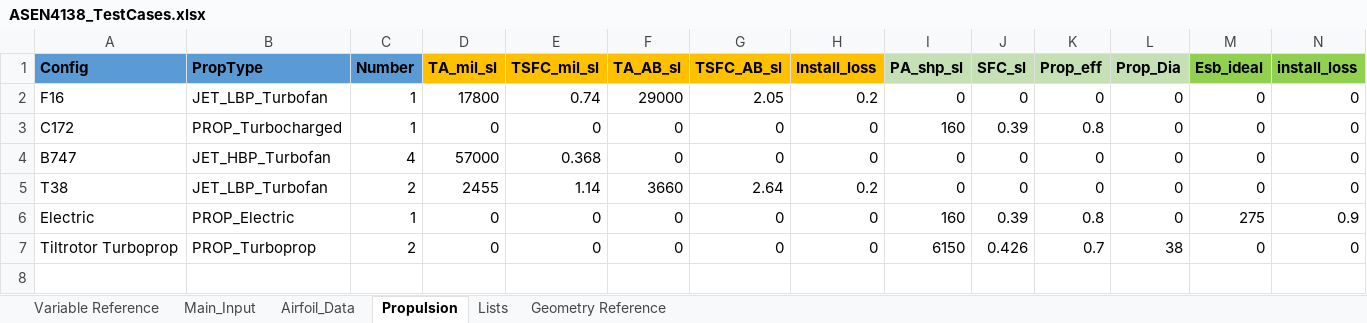
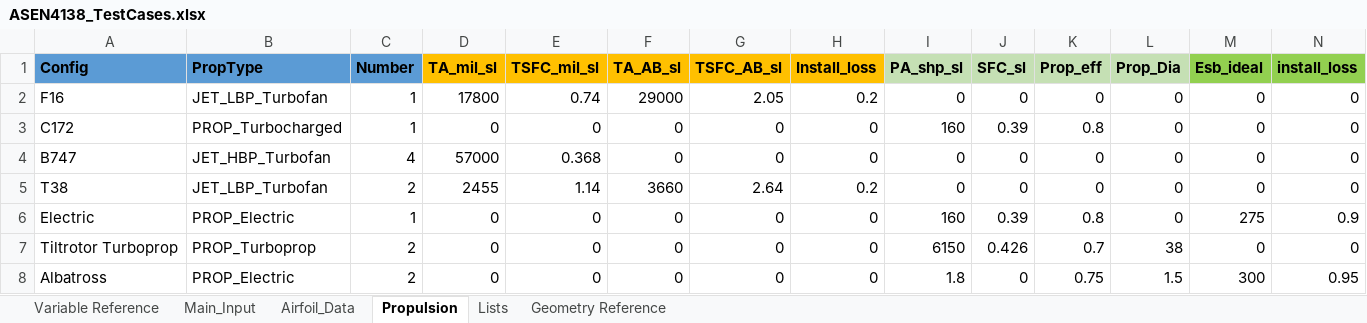
Before and after one commit to hensty11/ASEN4018-Albatross-Model, an Excel workbook: MAIN/Input Excel Sheets/Design Configurations/ASEN4138_TestCases.xlsx, sheet Propulsion, drawn as a sheet; only a part is shown; values as stored, in another font and other column widths than the file's, no borders; rows hold the shown columns only; the diff names each change by its address in the sheet, - before the commit and + after, or states it on an @@ line.

```diff
--- a/MAIN/Input Excel Sheets/Design Configurations/ASEN4138_TestCases.xlsx (sheet Propulsion)
+++ b/MAIN/Input Excel Sheets/Design Configurations/ASEN4138_TestCases.xlsx (sheet Propulsion)
+row 8: Albatross | PROP_Electric | 2 | 0 | 0 | 0 | 0 | 0 | 1.8 | 0 | 0.75 | 1.5 | 300 | 0.95
```
Also changed, not shown: sheet Airfoil_Data, sheet Main_Input, charts or pictures, MAIN/Input Excel Sheets/Mission Profiles/Mission_Profile_Template.xlsx, MAIN/Input Excel Sheets/Point Performance Requirements/Requirements_Input_Template.xlsx, 25 other files.
